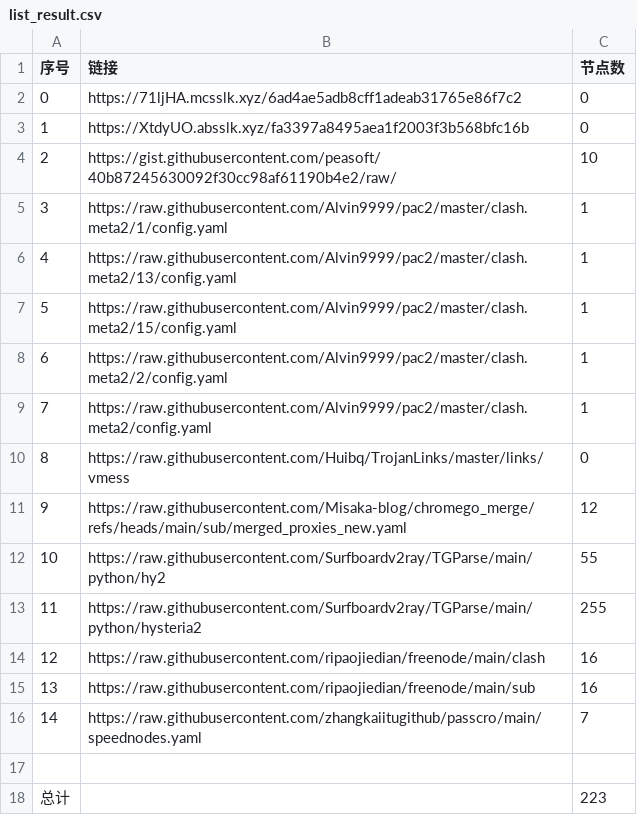
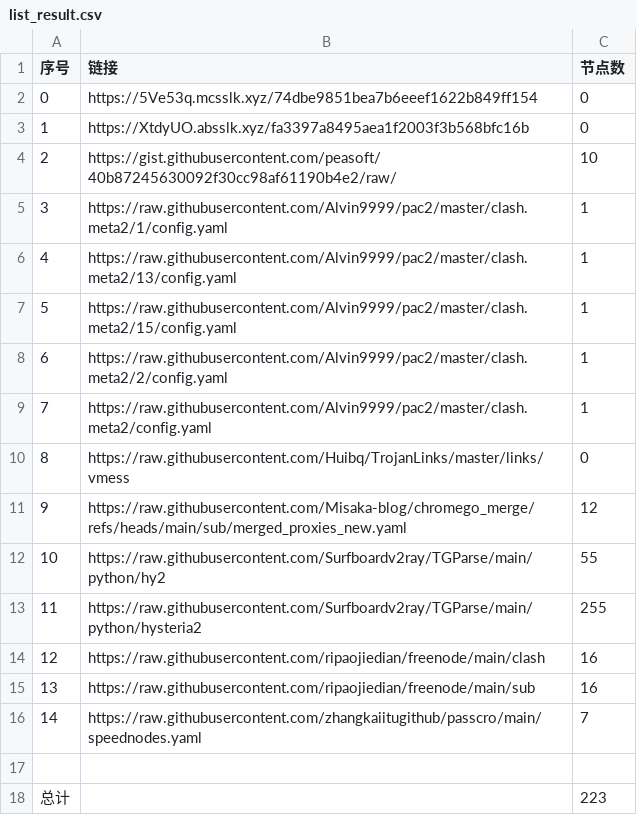
Before and after one commit to yxxyun/NoMoreWalls, a CSV file: list_result.csv, drawn as a sheet.

```diff
--- a/list_result.csv
+++ b/list_result.csv
@@ -1,3 +1,3 @@
 序号,链接,节点数
-0,https://71ljHA.mcsslk.xyz/6ad4ae5adb8cff1adeab31765e86f7c2,0
+0,https://5Ve53q.mcsslk.xyz/74dbe9851bea7b6eeef1622b849ff154,0
 1,https://XtdyUO.absslk.xyz/fa3397a8495aea1f2003f3b568bfc16b,0
```
Also changed, not shown: 3 other files.
